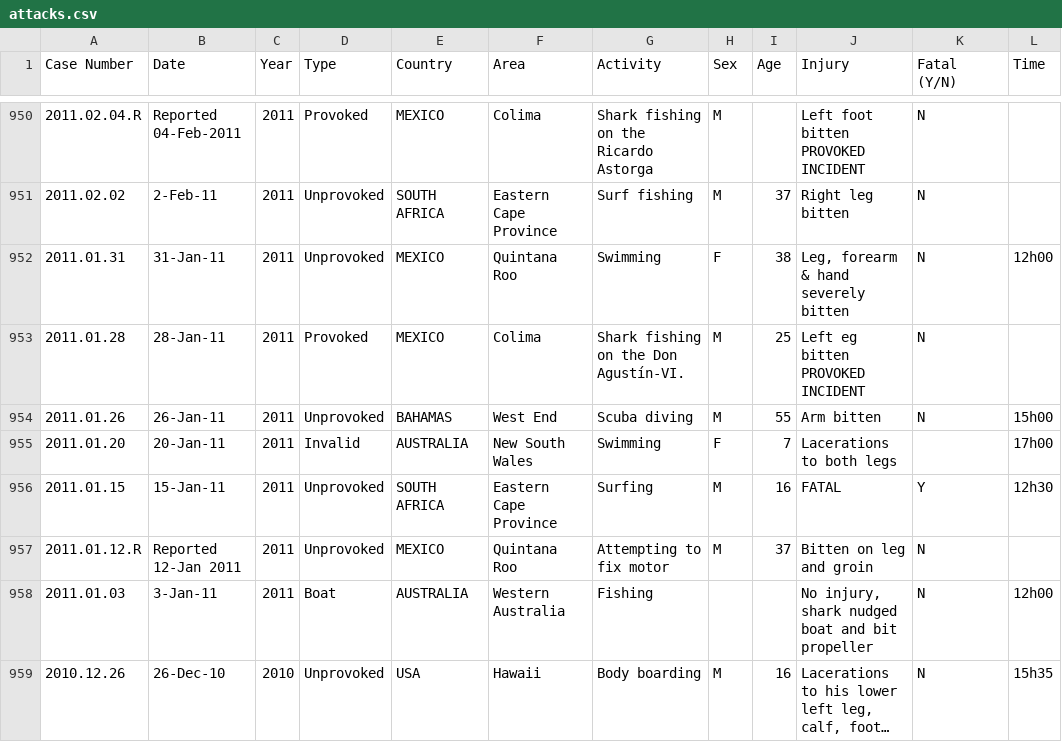
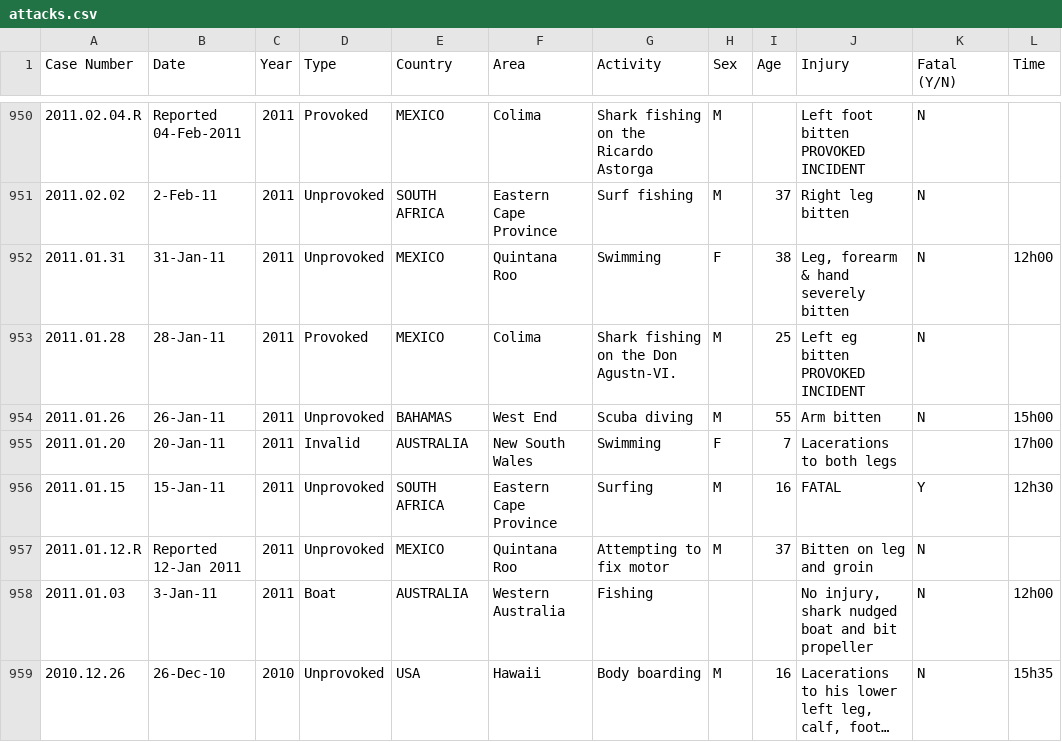
Before and after one commit to SaucyB03/Data_Priv_Final_Project, a CSV file: attacks.csv, drawn as a sheet; only a part is shown, gaps mark what is left out; long unchanged cells end in …; the diff names each change by its address in the sheet, - before the commit and + after, or states it on an @@ line.

```diff
--- a/attacks.csv
+++ b/attacks.csv
-G953 (Activity): Shark fishing on the Don Agustín-VI.
+G953 (Activity): Shark fishing on the Don Agustn-VI.
```
Also changed, not shown: 1 other file.
